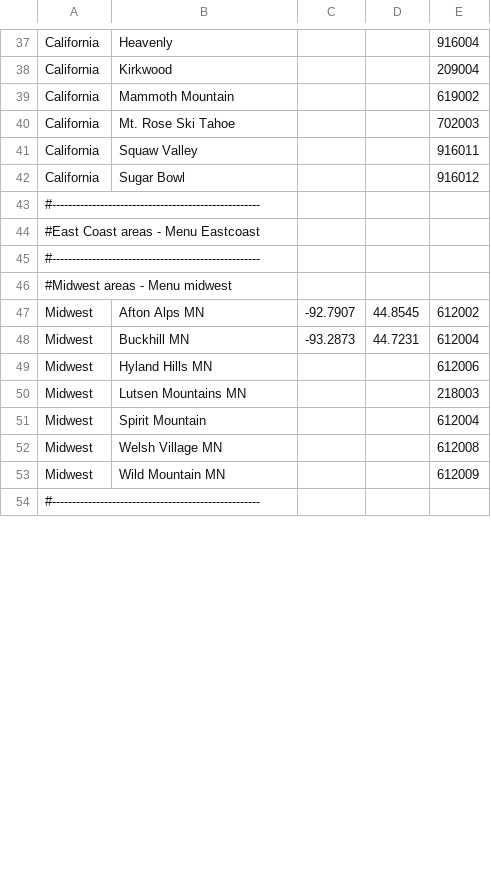
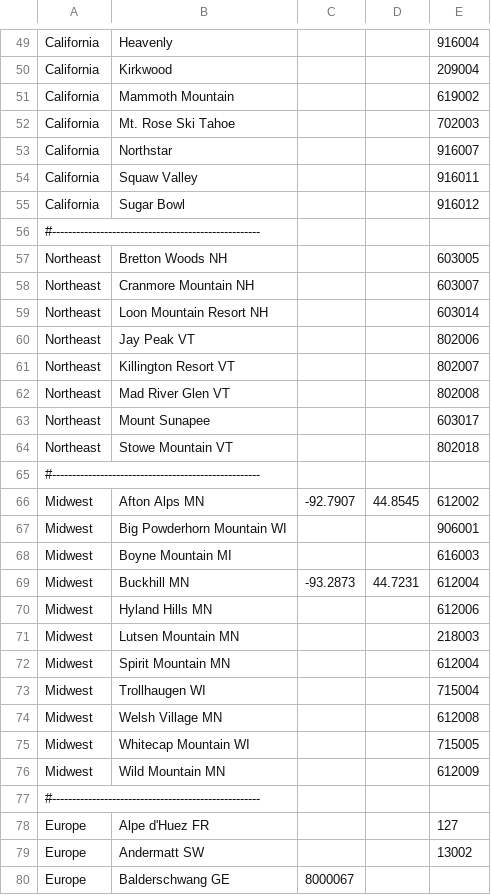
Before and after one commit to xdevplatform/SnowBotDev, a CSV file: app/config/data/locations/placesOfInterest.csv, drawn as a sheet; only a part is shown, gaps mark what is left out; the diff covers the shown part only.

Commit message:
Preparing for multi-level resort menus

```diff
--- a/app/config/data/locations/placesOfInterest.csv
+++ b/app/config/data/locations/placesOfInterest.csv
@@ -40,2 +52,3 @@ California, Mammoth Mountain,,,619002
 California, Mt. Rose Ski Tahoe,,,702003
+California, Northstar,,,916007
 California, Squaw Valley,,,916011
@@ -43,12 +56,25 @@ California, Sugar Bowl,,,916012
 #----------------------------------------------------
-#East Coast areas - Menu Eastcoast
+Northeast, Bretton Woods NH,,,603005
+Northeast, Cranmore Mountain NH,,,603007
+Northeast, Loon Mountain Resort NH,,,603014
+Northeast, Jay Peak VT,,,802006
+Northeast, Killington Resort VT,,,802007
+Northeast, Mad River Glen VT,,,802008
+Northeast, Mount Sunapee,,,603017
+Northeast, Stowe Mountain VT,,,802018
 #----------------------------------------------------
-#Midwest areas - Menu midwest
 Midwest, Afton Alps MN, -92.7907, 44.8545,612002
+Midwest, Big Powderhorn Mountain WI,,,906001
+Midwest, Boyne Mountain MI,,,616003
 Midwest, Buckhill MN, -93.2873, 44.7231, 612004
 Midwest, Hyland Hills MN,,,612006
-Midwest, Lutsen Mountains MN,,,218003
-Midwest, Spirit Mountain,,,612004
+Midwest, Lutsen Mountain MN,,,218003
+Midwest, Spirit Mountain MN,,,612004
+Midwest, Trollhaugen WI,,,715004
 Midwest, Welsh Village MN,,,612008
+Midwest, Whitecap Mountain WI,,,715005
 Midwest, Wild Mountain MN,,,612009
 #----------------------------------------------------
+Europe, Alpe d'Huez FR,,,127
+Europe, Andermatt SW,,,13002
+Europe, Balderschwang GE, 8000067
```
Also changed, not shown: 33 added rows, 7 removed rows and 11 edited cells elsewhere in this file.
